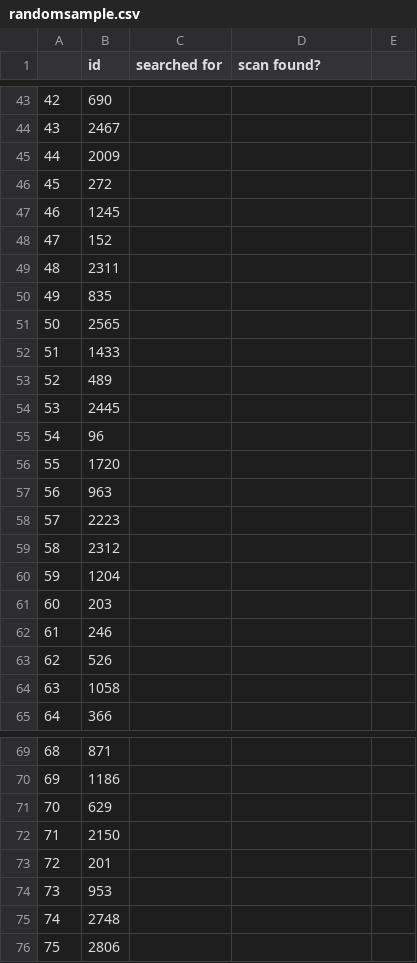
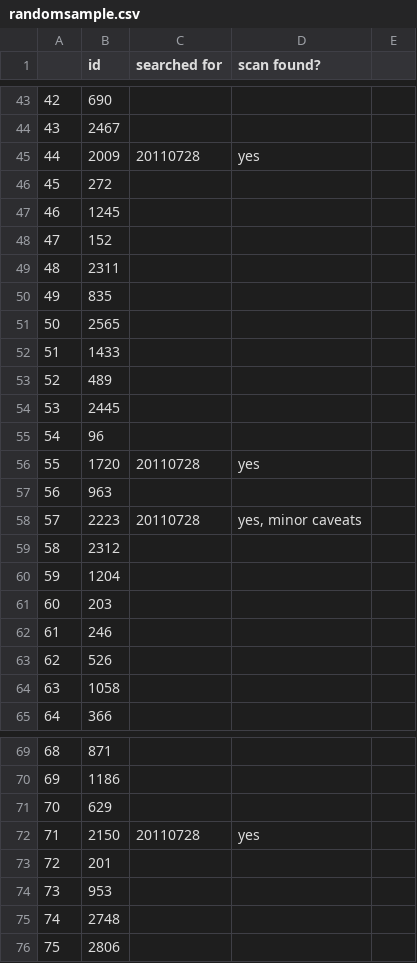
Before and after one commit to ariddell/1800to1836, a CSV file: randomsample.csv, drawn as a sheet; only a part is shown, gaps mark what is left out.

Commit message:
More scans.

```diff
--- a/randomsample.csv
+++ b/randomsample.csv
@@ -44,3 +44,3 @@
 43,2467,,
-44,2009,,
+44,2009,20110728,"yes"
 45,272,,
@@ -55,5 +55,5 @@
 54,96,,
-55,1720,,
+55,1720,20110728,"yes"
 56,963,,
-57,2223,,
+57,2223,20110728,"yes, minor caveats"
 58,2312,,
@@ -71,3 +71,3 @@
 70,629,,
-71,2150,,
+71,2150,20110728,"yes"
 72,201,,
```
Also changed, not shown: 1 other file.
